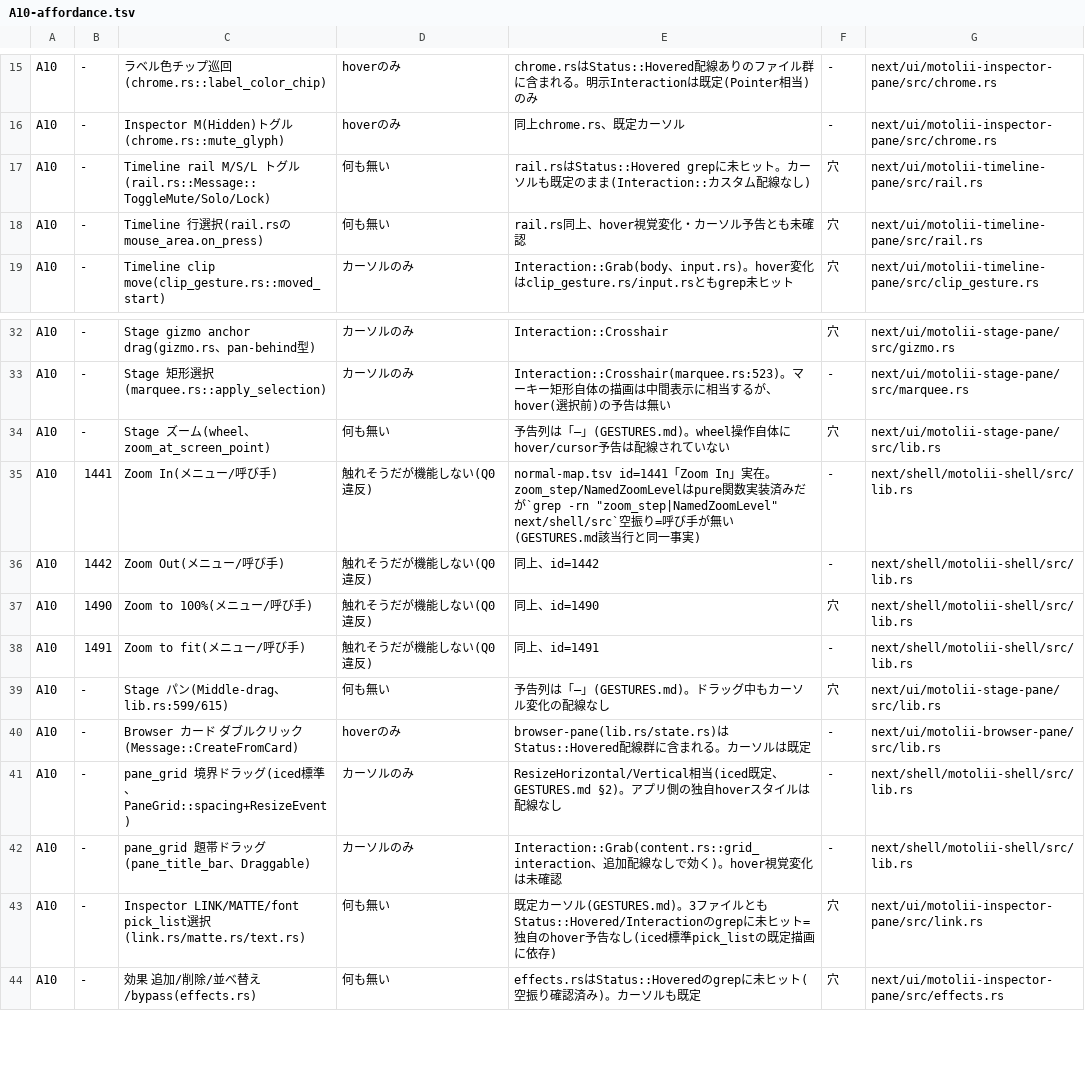
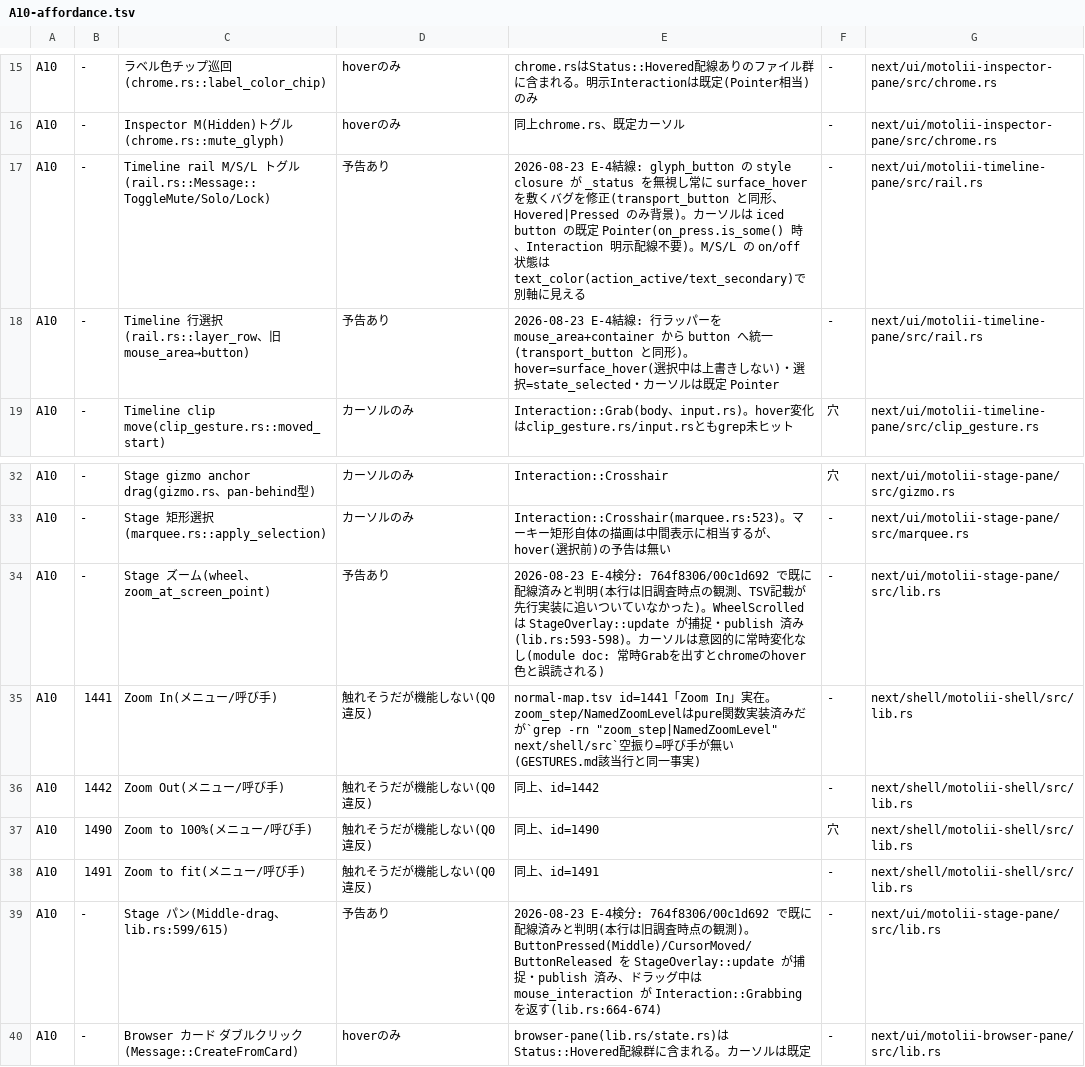
Before and after one commit to oshikaidesu/Motolii, a TSV file: next/reference/axis/A10-affordance.tsv, drawn as a sheet; only a part is shown, gaps mark what is left out; the shorter side is filled out with more unchanged rows.

```diff
--- a/next/reference/axis/A10-affordance.tsv
+++ b/next/reference/axis/A10-affordance.tsv
@@ -16,4 +16,4 @@ A10	-	ラベル色チップ巡回(chrome.rs::label_color_chip)	hoverのみ	chrom
 A10	-	Inspector M(Hidden)トグル(chrome.rs::mute_glyph)	hoverのみ	同上chrome.rs、既定カーソル	-	next/ui/motolii-inspector-pane/src/chrome.rs
-A10	-	Timeline rail M/S/L トグル(rail.rs::Message::ToggleMute/Solo/Lock)	何も無い	rail.rsはStatus::Hovered grepに未ヒット。カーソルも既定のまま(Interaction::カスタム配線なし)	穴	next/ui/motolii-timeline-pane/src/rail.rs
-A10	-	Timeline 行選択(rail.rsのmouse_area.on_press)	何も無い	rail.rs同上、hover視覚変化・カーソル予告とも未確認	穴	next/ui/motolii-timeline-pane/src/rail.rs
+A10	-	Timeline rail M/S/L トグル(rail.rs::Message::ToggleMute/Solo/Lock)	予告あり	2026-08-23 E-4結線: glyph_button の style closure が _status を無視し常に surface_hover を敷くバグを修正(transport_button と同形、Hovered|Pressed のみ背景)。カーソルは iced button の既定 Pointer(on_press.is_some() 時、Interaction 明示配線不要)。M/S/L の on/off 状態は text_color(action_active/text_secondary)で別軸に見える	-	next/ui/motolii-timeline-pane/src/rail.rs
+A10	-	Timeline 行選択(rail.rs::layer_row、旧 mouse_area→button)	予告あり	2026-08-23 E-4結線: 行ラッパーを mouse_area+container から button へ統一(transport_button と同形)。hover=surface_hover(選択中は上書きしない)・選択=state_selected・カーソルは既定 Pointer	-	next/ui/motolii-timeline-pane/src/rail.rs
 A10	-	Timeline clip move(clip_gesture.rs::moved_start)	カーソルのみ	Interaction::Grab(body、input.rs)。hover変化はclip_gesture.rs/input.rsともgrep未ヒット	穴	next/ui/motolii-timeline-pane/src/clip_gesture.rs
@@ -33,3 +33,3 @@ A10	-	Stage gizmo anchor drag(gizmo.rs、pan-behind型)	カーソルのみ	Inter
 A10	-	Stage 矩形選択(marquee.rs::apply_selection)	カーソルのみ	Interaction::Crosshair(marquee.rs:523)。マーキー矩形自体の描画は中間表示に相当するが、hover(選択前)の予告は無い	-	next/ui/motolii-stage-pane/src/marquee.rs
-A10	-	Stage ズーム(wheel、zoom_at_screen_point)	何も無い	予告列は「—」(GESTURES.md)。wheel操作自体にhover/cursor予告は配線されていない	穴	next/ui/motolii-stage-pane/src/lib.rs
+A10	-	Stage ズーム(wheel、zoom_at_screen_point)	予告あり	2026-08-23 E-4検分: 764f8306/00c1d692 で既に配線済みと判明(本行は旧調査時点の観測、TSV記載が先行実装に追いついていなかった)。WheelScrolled は StageOverlay::update が捕捉・publish 済み(lib.rs:593-598)。カーソルは意図的に常時変化なし(module doc: 常時Grabを出すとchromeのhover色と誤読される)	-	next/ui/motolii-stage-pane/src/lib.rs
 A10	1441	Zoom In(メニュー/呼び手)	触れそうだが機能しない(Q0違反)	normal-map.tsv id=1441「Zoom In」実在。zoom_step/NamedZoomLevelはpure関数実装済みだが`grep -rn "zoom_step|NamedZoomLevel" next/shell/src`空振り=呼び手が無い(GESTURES.md該当行と同一事実)	-	next/shell/motolii-shell/src/lib.rs
@@ -38,3 +38,3 @@ A10	1490	Zoom to 100%(メニュー/呼び手)	触れそうだが機能しない(
 A10	1491	Zoom to fit(メニュー/呼び手)	触れそうだが機能しない(Q0違反)	同上、id=1491	-	next/shell/motolii-shell/src/lib.rs
-A10	-	Stage パン(Middle-drag、lib.rs:599/615)	何も無い	予告列は「—」(GESTURES.md)。ドラッグ中もカーソル変化の配線なし	穴	next/ui/motolii-stage-pane/src/lib.rs
+A10	-	Stage パン(Middle-drag、lib.rs:599/615)	予告あり	2026-08-23 E-4検分: 764f8306/00c1d692 で既に配線済みと判明(本行は旧調査時点の観測)。ButtonPressed(Middle)/CursorMoved/ButtonReleased を StageOverlay::update が捕捉・publish 済み、ドラッグ中は mouse_interaction が Interaction::Grabbing を返す(lib.rs:664-674)	-	next/ui/motolii-stage-pane/src/lib.rs
 A10	-	Browser カード ダブルクリック(Message::CreateFromCard)	hoverのみ	browser-pane(lib.rs/state.rs)はStatus::Hovered配線群に含まれる。カーソルは既定	-	next/ui/motolii-browser-pane/src/lib.rs
```
Also changed, not shown: 1 other file.
